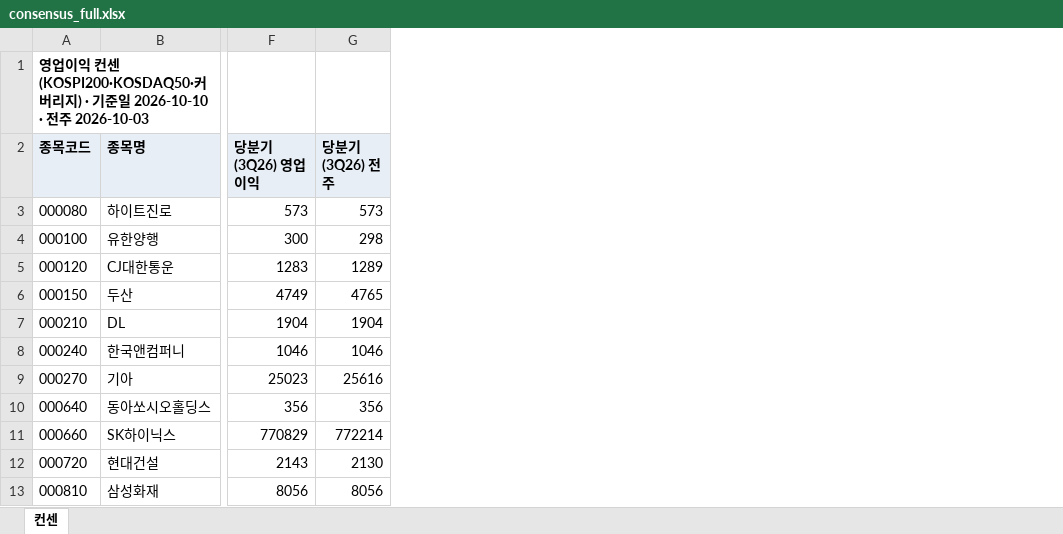
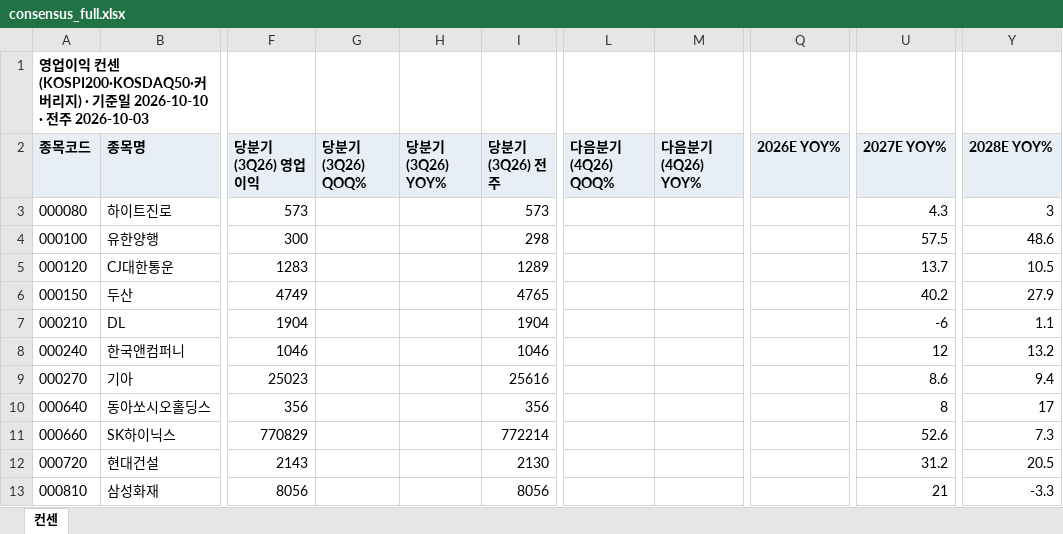
Before and after one commit to gschoie/GS-DB2, an Excel workbook: telegram_research_dashboard/static/consensus_full.xlsx, sheet 컨센, drawn as a sheet; only a part is shown, gaps mark what is left out; values as stored, in another font and other column widths than the file's, no borders; the diff names each change by its address in the sheet, - before the commit and + after, or states it on an @@ line.

```diff
--- a/telegram_research_dashboard/static/consensus_full.xlsx (sheet 컨센)
+++ b/telegram_research_dashboard/static/consensus_full.xlsx (sheet 컨센)
+column G (당분기(3Q26) QOQ%), empty
+column H (당분기(3Q26) YOY%), empty
+column L (다음분기(4Q26) QOQ%), empty
+column M (다음분기(4Q26) YOY%), empty
+column Q (2026E YOY%), empty
+column U (2027E YOY%), rows 3-13: 4.3 | 57.5 | 13.7 | 40.2 | -6 | 12 | 8.6 | 8 | 52.6 | 31.2 | 21
+column Y (2028E YOY%), rows 3-13: 3 | 48.6 | 10.5 | 27.9 | 1.1 | 13.2 | 9.4 | 17 | 7.3 | 20.5 | -3.3
```
Also changed, not shown: 9 other files.
